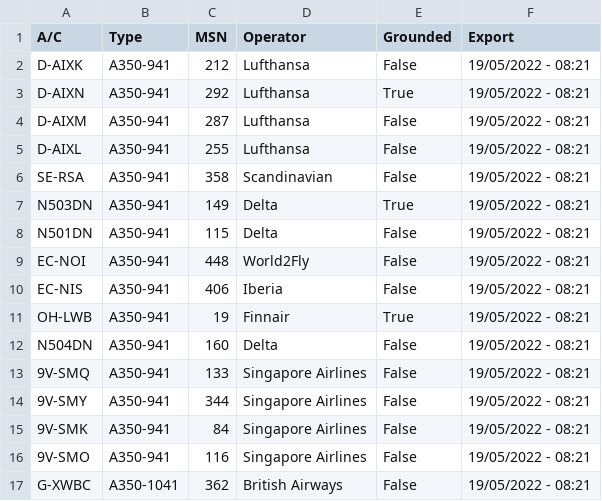
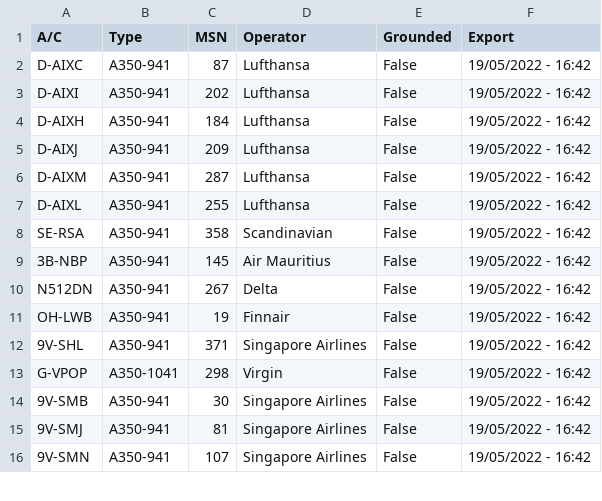
Before and after one commit to clintjb/clintjb.github.v2, a CSV file: _data/flight_data_a350.csv, drawn as a sheet; only a part is shown; the diff covers the shown part only.

```diff
--- a/_data/flight_data_a350.csv
+++ b/_data/flight_data_a350.csv
@@ -1,17 +1,16 @@
 A/C,Type,MSN,Operator,Grounded,Export
-D-AIXK,A350-941,212,Lufthansa,False,19/05/2022 - 08:21
-D-AIXN,A350-941,292,Lufthansa,True,19/05/2022 - 08:21
-D-AIXM,A350-941,287,Lufthansa,False,19/05/2022 - 08:21
-D-AIXL,A350-941,255,Lufthansa,False,19/05/2022 - 08:21
-SE-RSA,A350-941,358,Scandinavian,False,19/05/2022 - 08:21
-N503DN,A350-941,149,Delta,True,19/05/2022 - 08:21
-N501DN,A350-941,115,Delta,False,19/05/2022 - 08:21
-EC-NOI,A350-941,448,World2Fly,False,19/05/2022 - 08:21
-EC-NIS,A350-941,406,Iberia,False,19/05/2022 - 08:21
-OH-LWB,A350-941,19,Finnair,True,19/05/2022 - 08:21
-N504DN,A350-941,160,Delta,False,19/05/2022 - 08:21
-9V-SMQ,A350-941,133,Singapore Airlines,False,19/05/2022 - 08:21
-9V-SMY,A350-941,344,Singapore Airlines,False,19/05/2022 - 08:21
-9V-SMK,A350-941,84,Singapore Airlines,False,19/05/2022 - 08:21
-9V-SMO,A350-941,116,Singapore Airlines,False,19/05/2022 - 08:21
-G-XWBC,A350-1041,362,British Airways,False,19/05/2022 - 08:21
+D-AIXC,A350-941,87,Lufthansa,False,19/05/2022 - 16:42
+D-AIXI,A350-941,202,Lufthansa,False,19/05/2022 - 16:42
+D-AIXH,A350-941,184,Lufthansa,False,19/05/2022 - 16:42
+D-AIXJ,A350-941,209,Lufthansa,False,19/05/2022 - 16:42
+D-AIXM,A350-941,287,Lufthansa,False,19/05/2022 - 16:42
+D-AIXL,A350-941,255,Lufthansa,False,19/05/2022 - 16:42
+SE-RSA,A350-941,358,Scandinavian,False,19/05/2022 - 16:42
+3B-NBP,A350-941,145,Air Mauritius,False,19/05/2022 - 16:42
+N512DN,A350-941,267,Delta,False,19/05/2022 - 16:42
+OH-LWB,A350-941,19,Finnair,False,19/05/2022 - 16:42
+9V-SHL,A350-941,371,Singapore Airlines,False,19/05/2022 - 16:42
+G-VPOP,A350-1041,298,Virgin,False,19/05/2022 - 16:42
+9V-SMB,A350-941,30,Singapore Airlines,False,19/05/2022 - 16:42
+9V-SMJ,A350-941,81,Singapore Airlines,False,19/05/2022 - 16:42
+9V-SMN,A350-941,107,Singapore Airlines,False,19/05/2022 - 16:42
```
Also changed, not shown: 1 added row, 7 removed rows and 21 edited cells elsewhere in this file, 1 other file.
